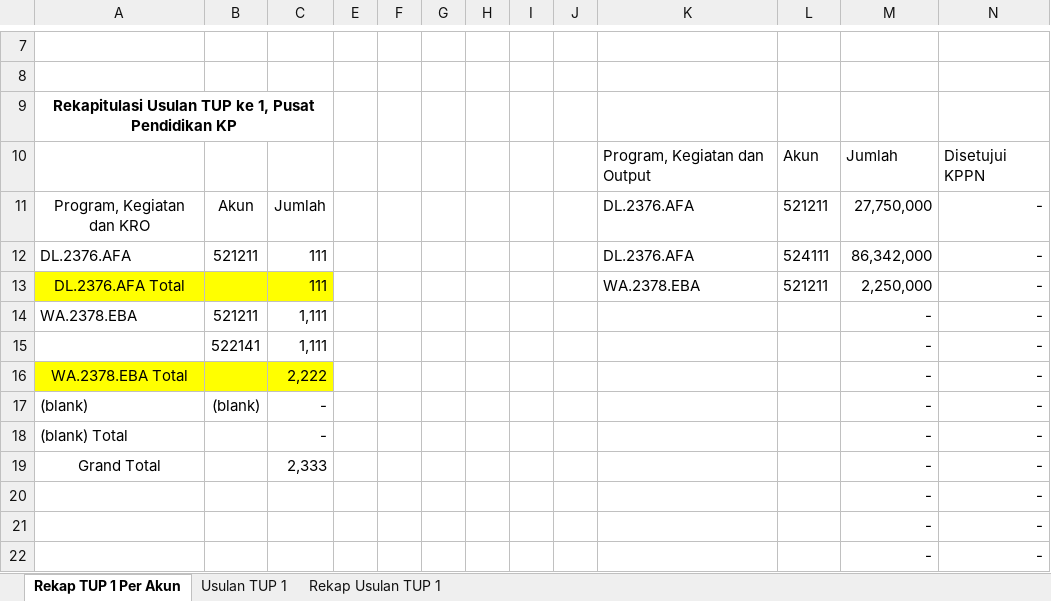
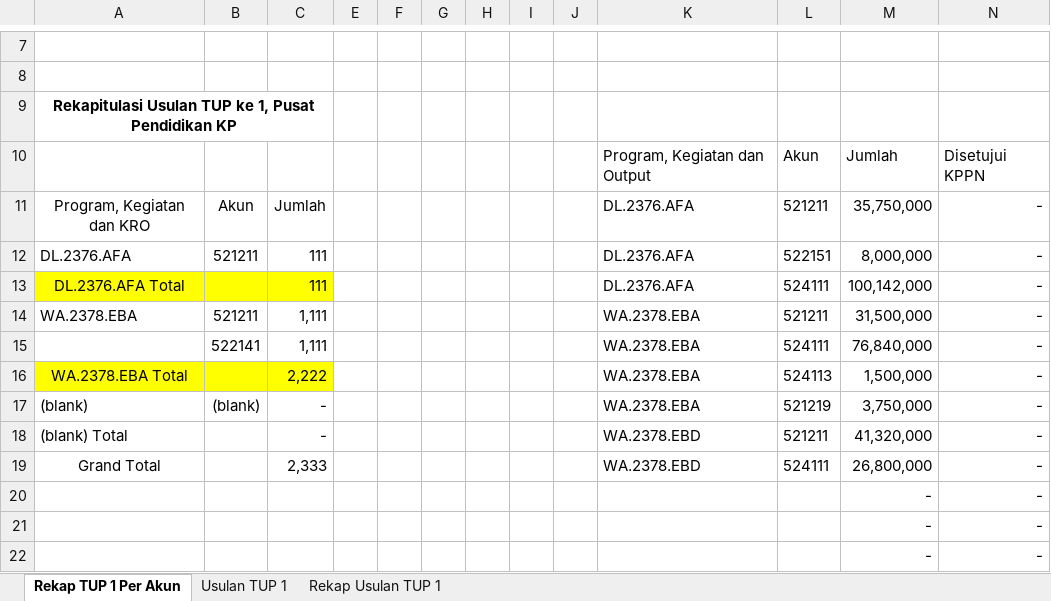
Before and after one commit to edimistiono/TA.2023, an Excel workbook: TUP/TUP 1/Usulan TUP 1.xlsx, sheet Rekap TUP 1 Per Akun, drawn as a sheet; only a part is shown, gaps mark what is left out; values as stored, in another font and other column widths than the file's, no borders; charts and pictures not drawn; the diff names each change by its address in the sheet, - before the commit and + after, or states it on an @@ line.

```diff
--- a/TUP/TUP 1/Usulan TUP 1.xlsx (sheet Rekap TUP 1 Per Akun)
+++ b/TUP/TUP 1/Usulan TUP 1.xlsx (sheet Rekap TUP 1 Per Akun)
-M11: 27,750,000
+M11: 35,750,000
-L12: 524111
+L12: 522151
-M12: 86,342,000
+M12: 8,000,000
-K13: WA.2378.EBA
+K13: DL.2376.AFA
-L13: 521211
+L13: 524111
-M13: 2,250,000
+M13: 100,142,000
-K14:K17: (empty)
+K14:K17: WA.2378.EBA
-L14: (empty)
+L14: 521211
-M14: -
+M14: 31,500,000
-L15: (empty)
+L15: 524111
-M15: -
+M15: 76,840,000
-L16: (empty)
+L16: 524113
-M16: -
+M16: 1,500,000
-L17: (empty)
+L17: 521219
-M17: -
+M17: 3,750,000
-K18:K19: (empty)
+K18:K19: WA.2378.EBD
-L18: (empty)
+L18: 521211
-M18: -
+M18: 41,320,000
-L19: (empty)
+L19: 524111
-M19: -
+M19: 26,800,000
```
Also changed, not shown: sheet Usulan TUP 1, sheet Rekap Usulan TUP 1, charts or pictures.
